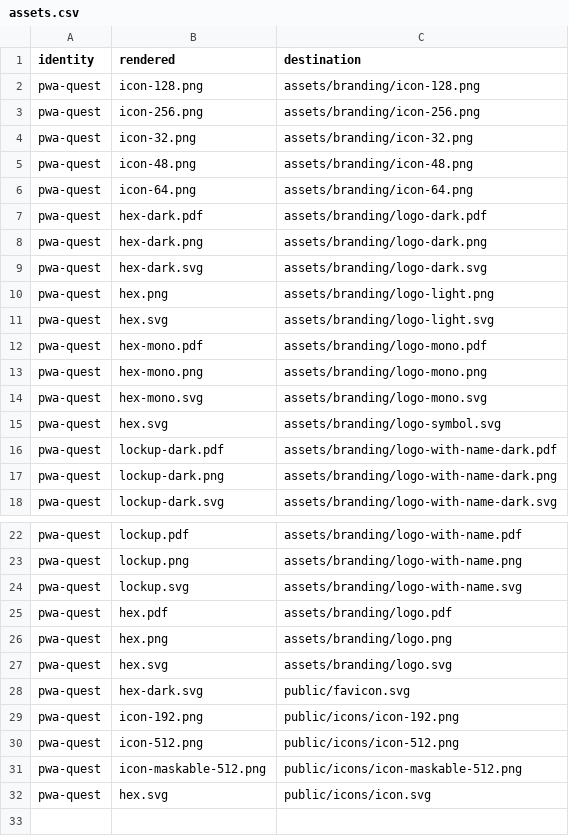
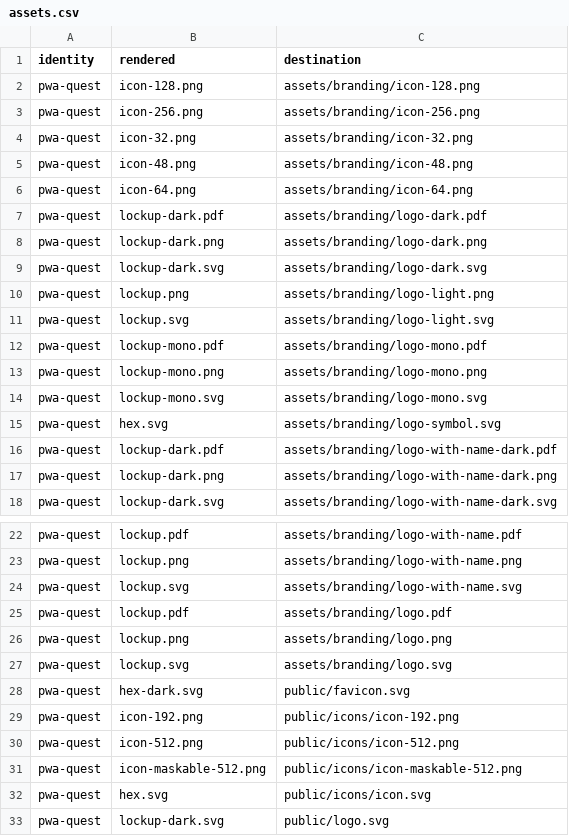
Before and after one commit to CTTIR/pwa-quest, a CSV file: tools/branding/assets.csv, drawn as a sheet; only a part is shown, gaps mark what is left out.

Commit message:
Update named v5 package branding

```diff
--- a/tools/branding/assets.csv
+++ b/tools/branding/assets.csv
@@ -6,10 +6,10 @@ pwa-quest,icon-48.png,assets/branding/icon-48.png
 pwa-quest,icon-64.png,assets/branding/icon-64.png
-pwa-quest,hex-dark.pdf,assets/branding/logo-dark.pdf
-pwa-quest,hex-dark.png,assets/branding/logo-dark.png
-pwa-quest,hex-dark.svg,assets/branding/logo-dark.svg
-pwa-quest,hex.png,assets/branding/logo-light.png
-pwa-quest,hex.svg,assets/branding/logo-light.svg
-pwa-quest,hex-mono.pdf,assets/branding/logo-mono.pdf
-pwa-quest,hex-mono.png,assets/branding/logo-mono.png
-pwa-quest,hex-mono.svg,assets/branding/logo-mono.svg
+pwa-quest,lockup-dark.pdf,assets/branding/logo-dark.pdf
+pwa-quest,lockup-dark.png,assets/branding/logo-dark.png
+pwa-quest,lockup-dark.svg,assets/branding/logo-dark.svg
+pwa-quest,lockup.png,assets/branding/logo-light.png
+pwa-quest,lockup.svg,assets/branding/logo-light.svg
+pwa-quest,lockup-mono.pdf,assets/branding/logo-mono.pdf
+pwa-quest,lockup-mono.png,assets/branding/logo-mono.png
+pwa-quest,lockup-mono.svg,assets/branding/logo-mono.svg
 pwa-quest,hex.svg,assets/branding/logo-symbol.svg
@@ -24,5 +24,5 @@ pwa-quest,lockup.png,assets/branding/logo-with-name.png
 pwa-quest,lockup.svg,assets/branding/logo-with-name.svg
-pwa-quest,hex.pdf,assets/branding/logo.pdf
-pwa-quest,hex.png,assets/branding/logo.png
-pwa-quest,hex.svg,assets/branding/logo.svg
+pwa-quest,lockup.pdf,assets/branding/logo.pdf
+pwa-quest,lockup.png,assets/branding/logo.png
+pwa-quest,lockup.svg,assets/branding/logo.svg
 pwa-quest,hex-dark.svg,public/favicon.svg
@@ -32 +32,2 @@ pwa-quest,icon-maskable-512.png,public/icons/icon-maskable-512.png
 pwa-quest,hex.svg,public/icons/icon.svg
+pwa-quest,lockup-dark.svg,public/logo.svg
```
Also changed, not shown: 25 other files.
